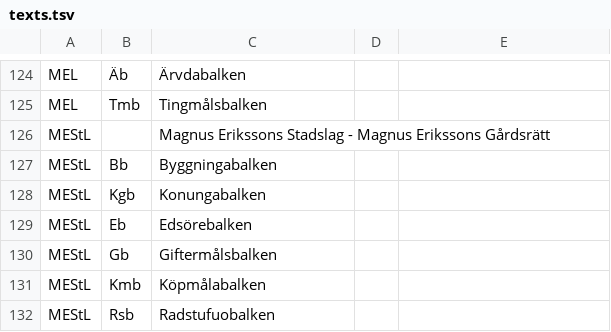
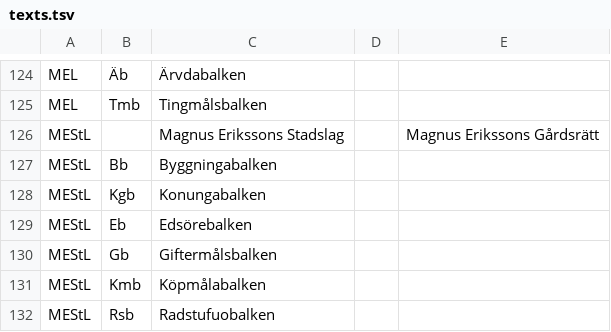
Before and after one commit to PatrikGranholm/NordicLaw, a TSV file: data/texts.tsv, drawn as a sheet; only a part is shown, gaps mark what is left out.

Commit message:
Add abbreviations mapping and expand abbreviation handling in table.js

```diff
--- a/data/texts.tsv
+++ b/data/texts.tsv
@@ -125,3 +125,3 @@ MEL	Äb	Ärvdabalken
 MEL	Tmb	Tingmålsbalken
-MEStL		Magnus Erikssons Stadslag - Magnus Erikssons Gårdsrätt
+MEStL		Magnus Erikssons Stadslag 		Magnus Erikssons Gårdsrätt
 MEStL	Bb	Byggningabalken
```
Also changed, not shown: 2 other files.
